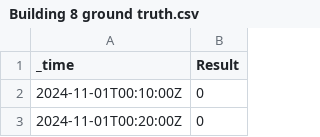
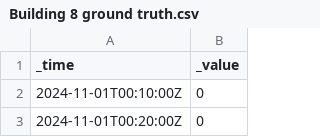
Before and after one commit to BIS-Business-Intelligence/Heating-System-Data-Preparation, a CSV file: data/input/Building 8 ground truth.csv, drawn as a sheet; only a part is shown.

Commit message:
adapted script to new datasets

```diff
--- a/data/input/Building 8 ground truth.csv
+++ b/data/input/Building 8 ground truth.csv
@@ -1,2 +1,2 @@
-_time,Result
+_time,_value
 2024-11-01T00:10:00Z,0
```
Also changed, not shown: 6 other files.
